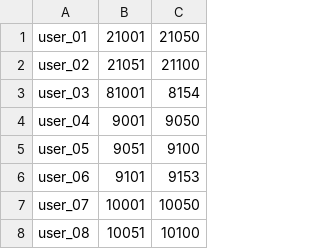
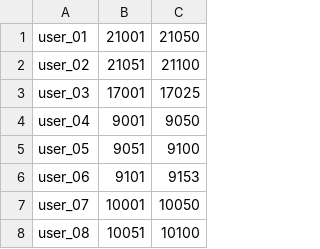
Before and after one commit to dlt-lee/dlt, a CSV file: ps.csv, drawn as a sheet; only a part is shown.

Commit message:
Update ps.csv

```diff
--- a/ps.csv
+++ b/ps.csv
@@ -2,3 +2,3 @@ user_01,21001,21050
 "user_02		",21051,21100
-user_03,81001,8154
+user_03,17001,17025
 user_04,9001,9050
```
